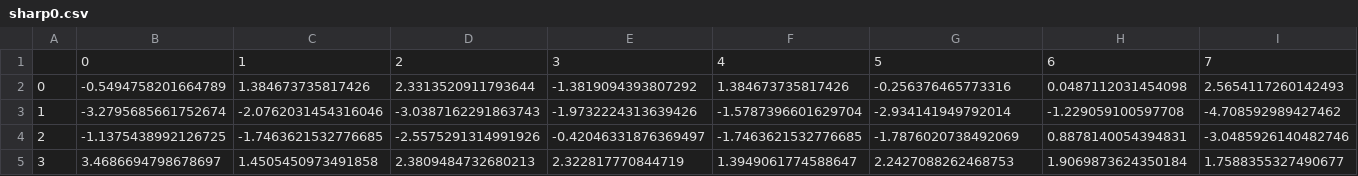
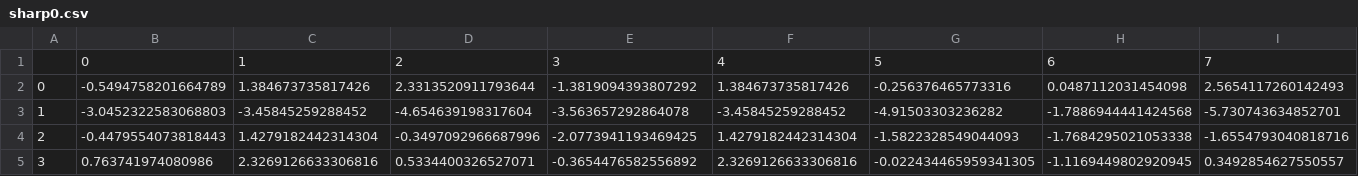
Before and after one commit to afei53000/zs_general, a CSV file: sharp0.csv, drawn as a sheet; only a part is shown; the diff covers the shown part only; the diff names each change by its address in the sheet, - before the commit and + after, or states it on an @@ line.

```diff
--- a/sharp0.csv
+++ b/sharp0.csv
-B3: -3.2795685661752674
+B3: -3.0452322583068803
-C3: -2.0762031454316046
+C3: -3.45845259288452
-D3: -3.0387162291863743
+D3: -4.654639198317604
-E3: -1.9732224313639426
+E3: -3.563657292864078
-F3: -1.5787396601629704
+F3: -3.45845259288452
-G3: -2.934141949792014
+G3: -4.91503303236282
-H3: -1.229059100597708
+H3: -1.7886944441424568
-I3: -4.708592989427462
+I3: -5.730743634852701
-B4: -1.1375438992126725
+B4: -0.4479554073818443
-C4: -1.7463621532776685
+C4: 1.4279182442314304
-D4: -2.5575291314991926
+D4: -0.3497092966687996
-E4: -0.42046331876369497
+E4: -2.0773941193469425
-F4: -1.7463621532776685
+F4: 1.4279182442314304
-G4: -1.7876020738492069
+G4: -1.5822328549044093
-H4: 0.8878140054394831
+H4: -1.7684295021053338
-I4: -3.0485926140482746
+I4: -1.6554793040818716
-B5: 3.4686694798678697
+B5: 0.763741974080986
-C5: 1.4505450973491858
+C5: 2.3269126633306816
-D5: 2.3809484732680213
+D5: 0.5334400326527071
-E5: 2.322817770844719
+E5: -0.3654476582556892
-F5: 1.3949061774588647
+F5: 2.3269126633306816
-G5: 2.2427088262468753
+G5: -0.022434465959341305
-H5: 1.9069873624350184
+H5: -1.1169449802920945
-I5: 1.7588355327490677
+I5: 0.3492854627550557
```
Also changed, not shown: 66 edited cells elsewhere in this file, result.csv, sharp1.csv, 9 other files.
